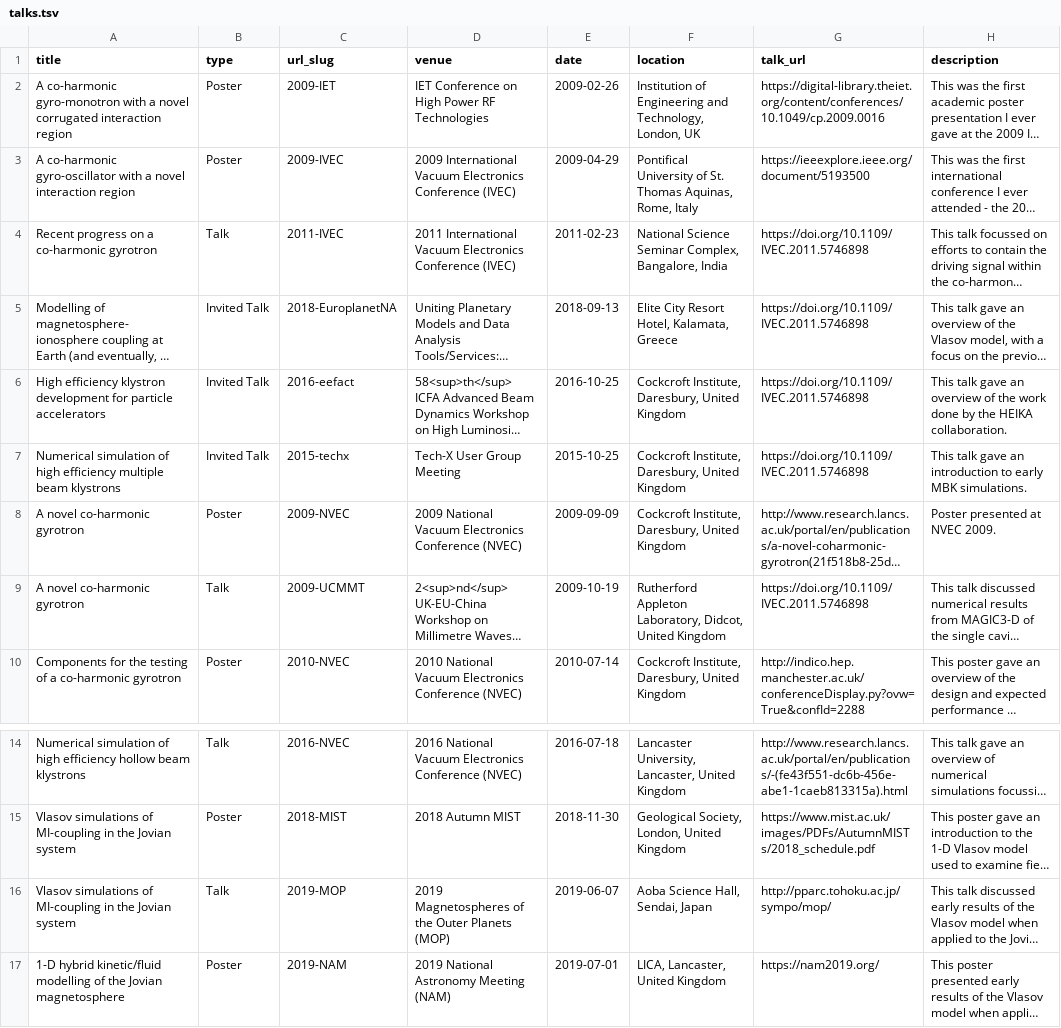
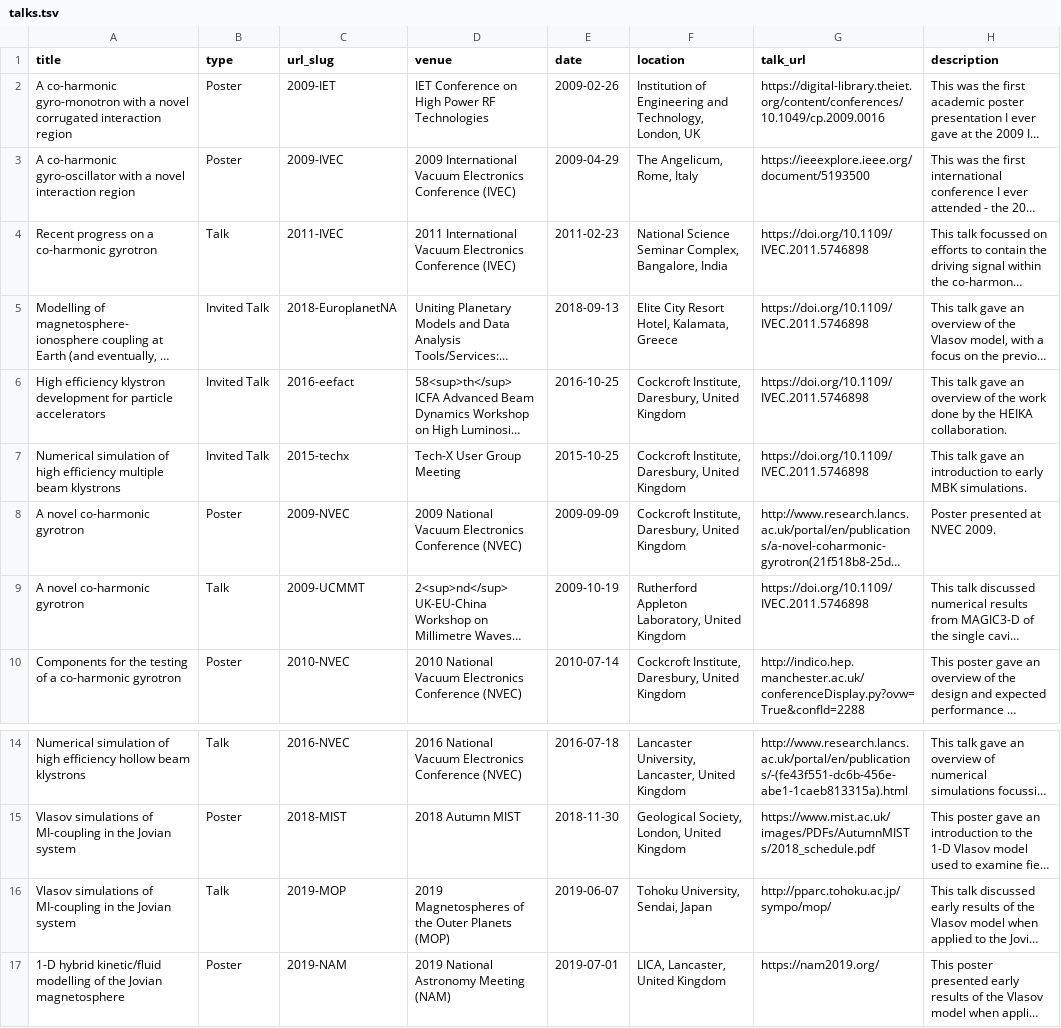
Before and after one commit to DConstable/dconstable.github.io, a TSV file: markdown_generator/talks.tsv, drawn as a sheet; only a part is shown, gaps mark what is left out; long unchanged cells end in …; the diff names each change by its address in the sheet, - before the commit and + after, or states it on an @@ line.

Commit message:
Fixed locations for talkmap

```diff
--- a/markdown_generator/talks.tsv
+++ b/markdown_generator/talks.tsv
-F3 (location): Pontifical University of St. Thomas Aquinas, Rome, Italy
+F3 (location): The Angelicum, Rome, Italy
-F9 (location): …Appleton Laboratory, Didcot, United Kingdom
+F9 (location): …Appleton Laboratory, United Kingdom
-F16 (location): Aoba Science Hall, Sendai, Japan
+F16 (location): Tohoku University, Sendai, Japan
```
Also changed, not shown: 17 other files.
